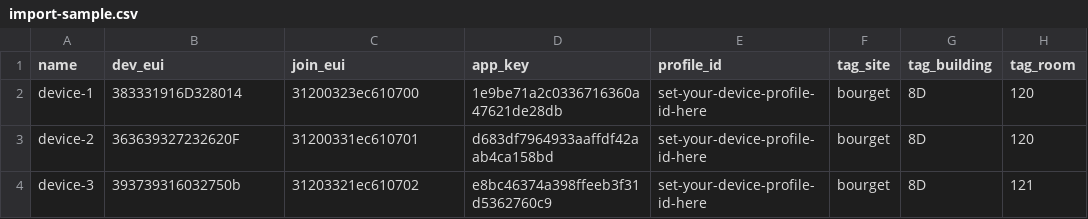
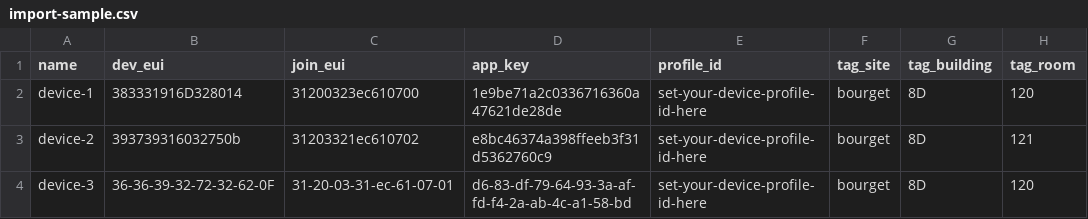
Before and after one commit to SylvainMontagny/chirpstack-device-manager, a CSV file: import-sample.csv, drawn as a sheet.

```diff
--- a/import-sample.csv
+++ b/import-sample.csv
@@ -1,4 +1,4 @@
 name;dev_eui;join_eui;app_key;profile_id;tag_site;tag_building;tag_room
-device-1;383331916D328014;31200323ec610700;1e9be71a2c0336716360a47621de28db;set-your-device-profile-id-here;bourget;8D;120
-device-2;363639327232620F;31200331ec610701;d683df7964933aaffdf42aab4ca158bd;set-your-device-profile-id-here;bourget;8D;120
-device-3;393739316032750b;31203321ec610702;e8bc46374a398ffeeb3f31d5362760c9;set-your-device-profile-id-here;bourget;8D;121
+device-1;383331916D328014;31200323ec610700;1e9be71a2c0336716360a47621de28de;set-your-device-profile-id-here;bourget;8D;120
+device-2;393739316032750b;31203321ec610702;e8bc46374a398ffeeb3f31d5362760c9;set-your-device-profile-id-here;bourget;8D;121
+device-3;36-36-39-32-72-32-62-0F;31-20-03-31-ec-61-07-01;d6-83-df-79-64-93-3a-af-fd-f4-2a-ab-4c-a1-58-bd;set-your-device-profile-id-here;bourget;8D;120
```
Also changed, not shown: 6 other files.
